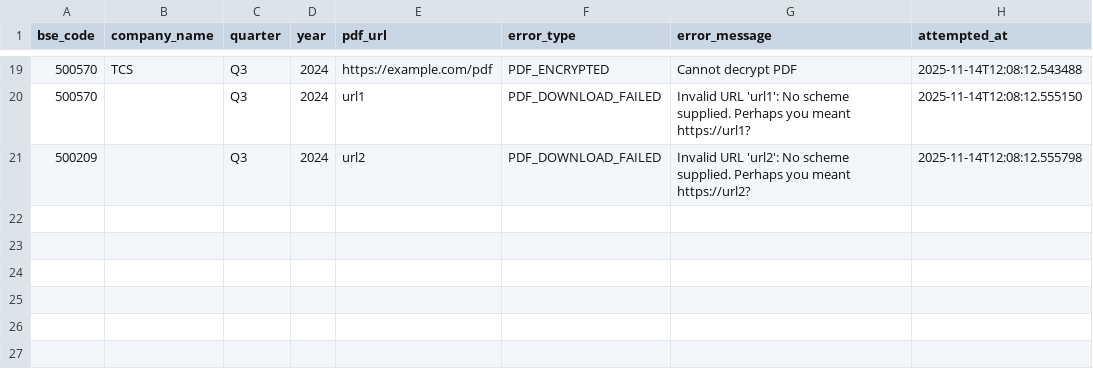
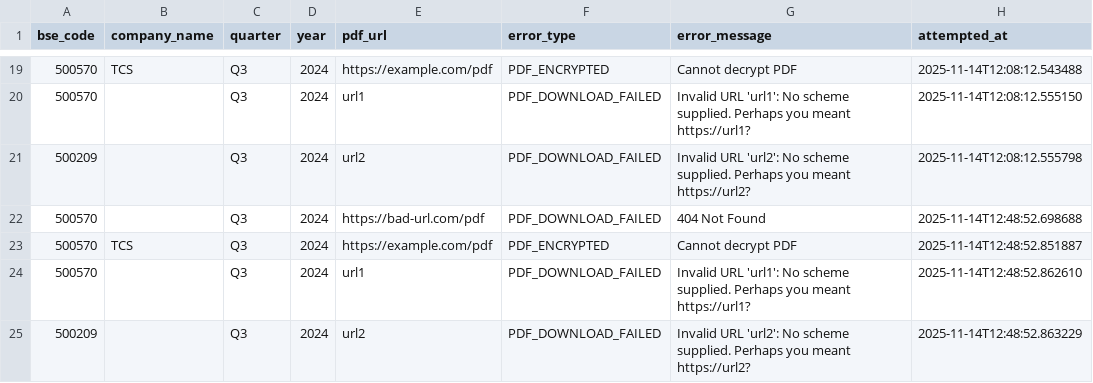
Before and after one commit to srijanarya/aksh-vcp-ml, a CSV file: data/extraction_failures.csv, drawn as a sheet; only a part is shown, gaps mark what is left out.

```diff
--- a/data/extraction_failures.csv
+++ b/data/extraction_failures.csv
@@ -21 +21,5 @@ bse_code,company_name,quarter,year,pdf_url,error_type,error_message,attempted_at
 500209,,Q3,2024,url2,PDF_DOWNLOAD_FAILED,Invalid URL 'url2': No scheme supplied. Perhaps you meant https://url2?,2025-11-14T12:08:12.555798
+500570,,Q3,2024,https://bad-url.com/pdf,PDF_DOWNLOAD_FAILED,404 Not Found,2025-11-14T12:48:52.698688
+500570,TCS,Q3,2024,https://example.com/pdf,PDF_ENCRYPTED,Cannot decrypt PDF,2025-11-14T12:48:52.851887
+500570,,Q3,2024,url1,PDF_DOWNLOAD_FAILED,Invalid URL 'url1': No scheme supplied. Perhaps you meant https://url1?,2025-11-14T12:48:52.862610
+500209,,Q3,2024,url2,PDF_DOWNLOAD_FAILED,Invalid URL 'url2': No scheme supplied. Perhaps you meant https://url2?,2025-11-14T12:48:52.863229
```
Also changed, not shown: 4 other files.
